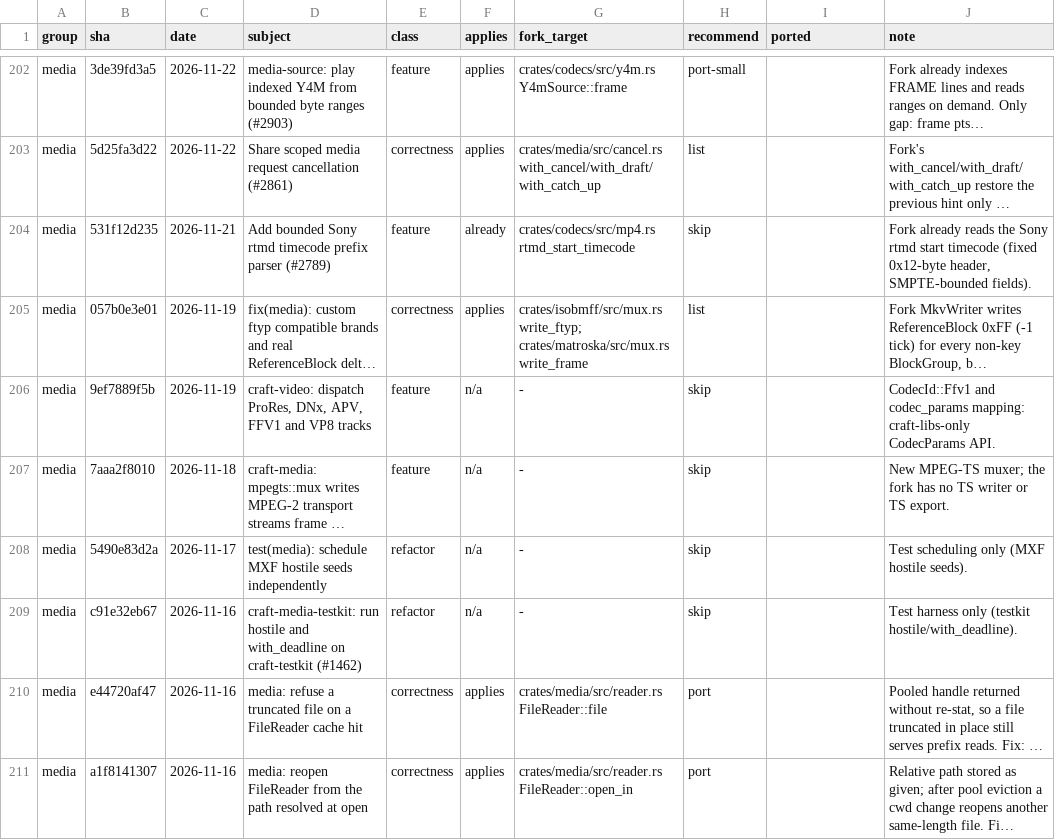
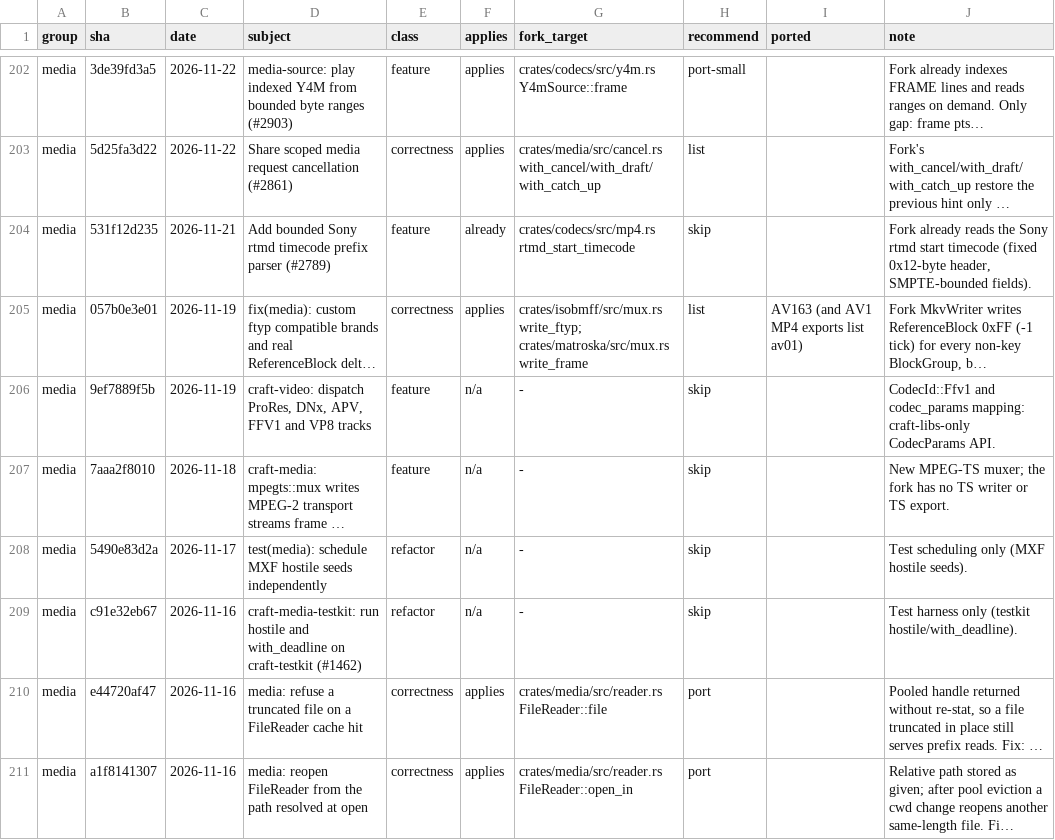
Before and after one commit to moheshmohan/AutoCut, a TSV file: plan/upstream-sync-2026-11-24-craft-libs.tsv, drawn as a sheet; only a part is shown, gaps mark what is left out; long unchanged cells end in …; the diff names each change by its address in the sheet, - before the commit and + after, or states it on an @@ line.

```diff
--- a/plan/upstream-sync-2026-11-24-craft-libs.tsv
+++ b/plan/upstream-sync-2026-11-24-craft-libs.tsv
-I205 (ported): (empty)
+I205 (ported): AV163 (and AV1 MP4 exports list av01)
```
Also changed, not shown: 12 other files.
